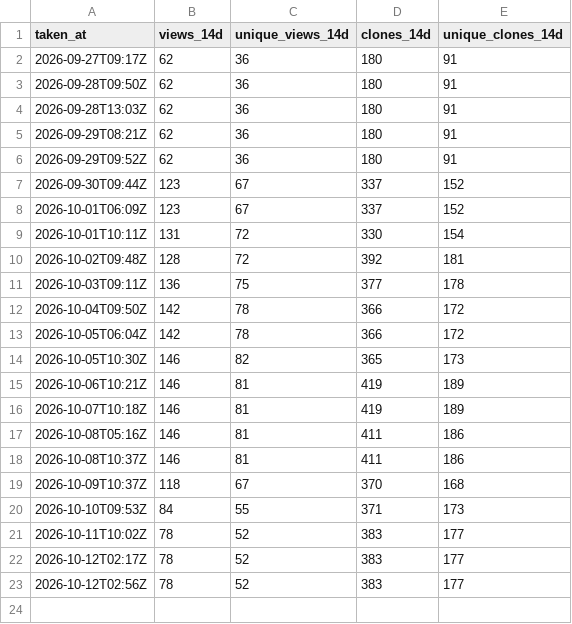
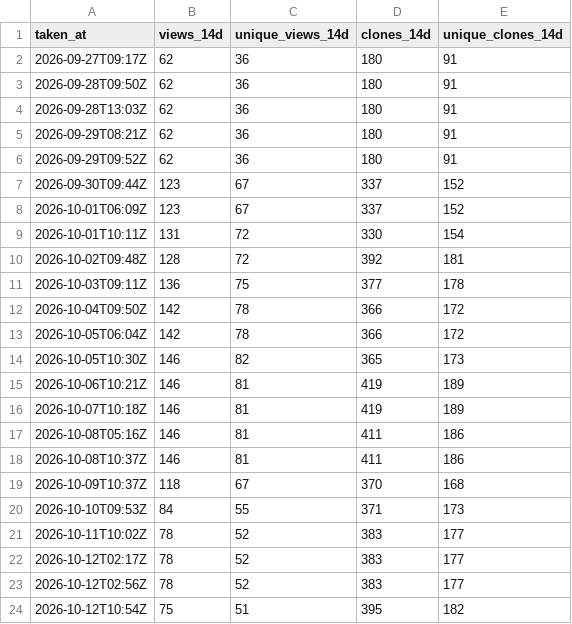
Before and after one commit to MR-TABATA/MrEditor, a CSV file: traffic.csv, drawn as a sheet; the diff names each change by its address in the sheet, - before the commit and + after, or states it on an @@ line.

```diff
--- a/traffic.csv
+++ b/traffic.csv
+row 24: 2026-10-12T10:54Z | 75 | 51 | 395 | 182
```
Also changed, not shown: downloads.csv.
